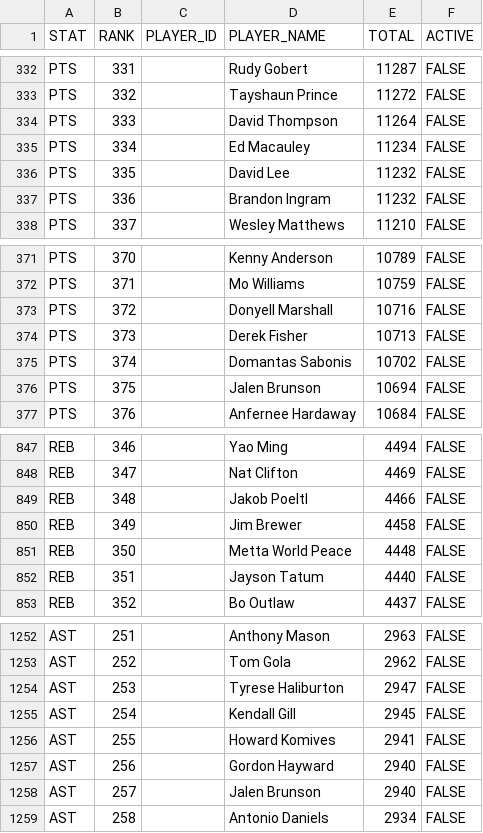
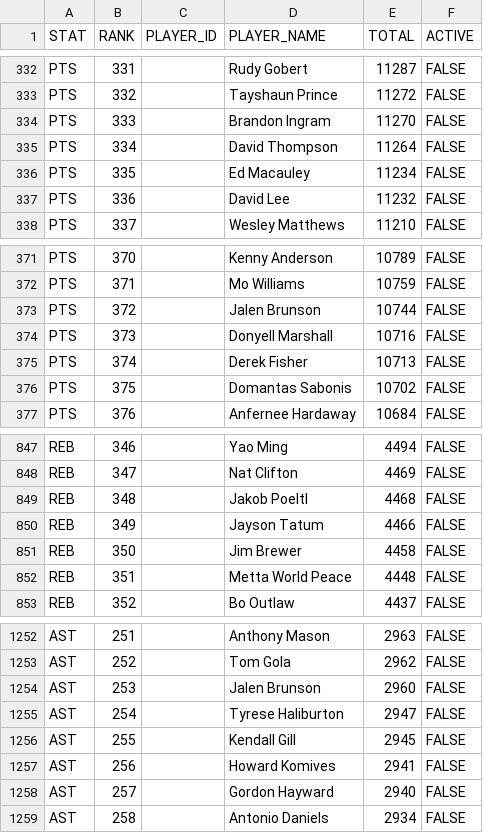
Before and after one commit to aderoa/DailyRecap, a CSV file: snapshot.csv, drawn as a sheet; only a part is shown, gaps mark what is left out; the diff covers the shown part only.

```diff
--- a/snapshot.csv
+++ b/snapshot.csv
@@ -333,6 +333,6 @@ PTS,331,,Rudy Gobert,11287,FALSE
 PTS,332,,Tayshaun Prince,11272,FALSE
-PTS,333,,David Thompson,11264,FALSE
-PTS,334,,Ed Macauley,11234,FALSE
-PTS,335,,David Lee,11232,FALSE
-PTS,336,,Brandon Ingram,11232,FALSE
+PTS,333,,Brandon Ingram,11270,FALSE
+PTS,334,,David Thompson,11264,FALSE
+PTS,335,,Ed Macauley,11234,FALSE
+PTS,336,,David Lee,11232,FALSE
 PTS,337,,Wesley Matthews,11210,FALSE
@@ -372,6 +372,6 @@ PTS,370,,Kenny Anderson,10789,FALSE
 PTS,371,,Mo Williams,10759,FALSE
-PTS,372,,Donyell Marshall,10716,FALSE
-PTS,373,,Derek Fisher,10713,FALSE
-PTS,374,,Domantas Sabonis,10702,FALSE
-PTS,375,,Jalen Brunson,10694,FALSE
+PTS,372,,Jalen Brunson,10744,FALSE
+PTS,373,,Donyell Marshall,10716,FALSE
+PTS,374,,Derek Fisher,10713,FALSE
+PTS,375,,Domantas Sabonis,10702,FALSE
 PTS,376,,Anfernee Hardaway,10684,FALSE
@@ -848,6 +848,6 @@ REB,346,,Yao Ming,4494,FALSE
 REB,347,,Nat Clifton,4469,FALSE
-REB,348,,Jakob Poeltl,4466,FALSE
-REB,349,,Jim Brewer,4458,FALSE
-REB,350,,Metta World Peace,4448,FALSE
-REB,351,,Jayson Tatum,4440,FALSE
+REB,348,,Jakob Poeltl,4468,FALSE
+REB,349,,Jayson Tatum,4466,FALSE
+REB,350,,Jim Brewer,4458,FALSE
+REB,351,,Metta World Peace,4448,FALSE
 REB,352,,Bo Outlaw,4437,FALSE
@@ -1253,7 +1253,7 @@ AST,251,,Anthony Mason,2963,FALSE
 AST,252,,Tom Gola,2962,FALSE
-AST,253,,Tyrese Haliburton,2947,FALSE
-AST,254,,Kendall Gill,2945,FALSE
-AST,255,,Howard Komives,2941,FALSE
-AST,256,,Gordon Hayward,2940,FALSE
-AST,257,,Jalen Brunson,2940,FALSE
+AST,253,,Jalen Brunson,2960,FALSE
+AST,254,,Tyrese Haliburton,2947,FALSE
+AST,255,,Kendall Gill,2945,FALSE
+AST,256,,Howard Komives,2941,FALSE
+AST,257,,Gordon Hayward,2940,FALSE
 AST,258,,Antonio Daniels,2934,FALSE
```
Also changed, not shown: 145 edited cells elsewhere in this file.
